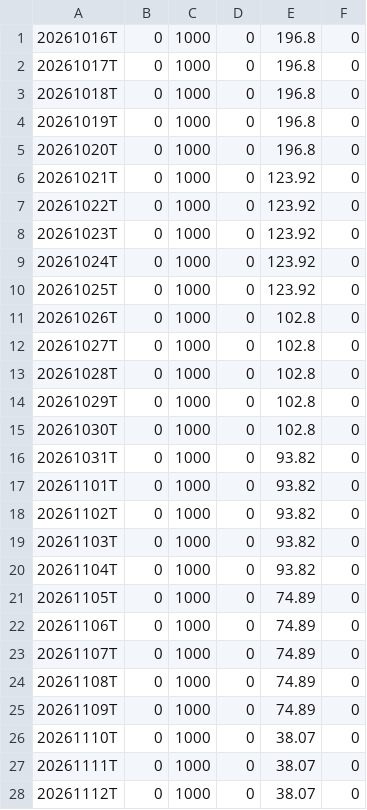
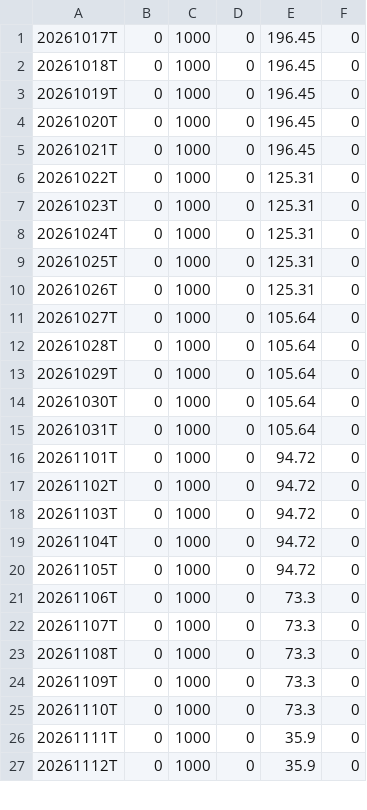
Before and after one commit to lssee003/relative-strength, a CSV file: output/RSRATING.csv, drawn as a sheet; only a part is shown; the diff covers the shown part only.

```diff
--- a/output/RSRATING.csv
+++ b/output/RSRATING.csv
@@ -1,28 +1,27 @@
-20261016T,0,1000,0,196.8,0
-20261017T,0,1000,0,196.8,0
-20261018T,0,1000,0,196.8,0
-20261019T,0,1000,0,196.8,0
-20261020T,0,1000,0,196.8,0
-20261021T,0,1000,0,123.92,0
-20261022T,0,1000,0,123.92,0
-20261023T,0,1000,0,123.92,0
-20261024T,0,1000,0,123.92,0
-20261025T,0,1000,0,123.92,0
-20261026T,0,1000,0,102.8,0
-20261027T,0,1000,0,102.8,0
-20261028T,0,1000,0,102.8,0
-20261029T,0,1000,0,102.8,0
-20261030T,0,1000,0,102.8,0
-20261031T,0,1000,0,93.82,0
-20261101T,0,1000,0,93.82,0
-20261102T,0,1000,0,93.82,0
-20261103T,0,1000,0,93.82,0
-20261104T,0,1000,0,93.82,0
-20261105T,0,1000,0,74.89,0
-20261106T,0,1000,0,74.89,0
-20261107T,0,1000,0,74.89,0
-20261108T,0,1000,0,74.89,0
-20261109T,0,1000,0,74.89,0
-20261110T,0,1000,0,38.07,0
-20261111T,0,1000,0,38.07,0
-20261112T,0,1000,0,38.07,0
+20261017T,0,1000,0,196.45,0
+20261018T,0,1000,0,196.45,0
+20261019T,0,1000,0,196.45,0
+20261020T,0,1000,0,196.45,0
+20261021T,0,1000,0,196.45,0
+20261022T,0,1000,0,125.31,0
+20261023T,0,1000,0,125.31,0
+20261024T,0,1000,0,125.31,0
+20261025T,0,1000,0,125.31,0
+20261026T,0,1000,0,125.31,0
+20261027T,0,1000,0,105.64,0
+20261028T,0,1000,0,105.64,0
+20261029T,0,1000,0,105.64,0
+20261030T,0,1000,0,105.64,0
+20261031T,0,1000,0,105.64,0
+20261101T,0,1000,0,94.72,0
+20261102T,0,1000,0,94.72,0
+20261103T,0,1000,0,94.72,0
+20261104T,0,1000,0,94.72,0
+20261105T,0,1000,0,94.72,0
+20261106T,0,1000,0,73.3,0
+20261107T,0,1000,0,73.3,0
+20261108T,0,1000,0,73.3,0
+20261109T,0,1000,0,73.3,0
+20261110T,0,1000,0,73.3,0
+20261111T,0,1000,0,35.9,0
+20261112T,0,1000,0,35.9,0
```
Also changed, not shown: 1 added row and 7 edited cells elsewhere in this file, output/rs_industries.csv, output/rs_stocks.csv, 3 other files.
